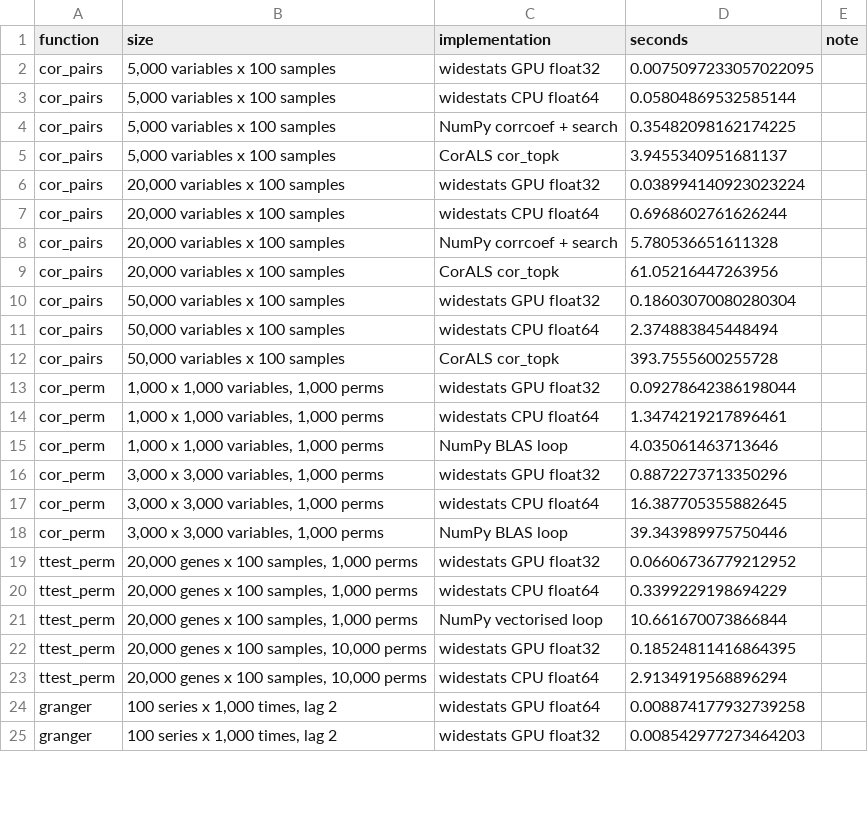
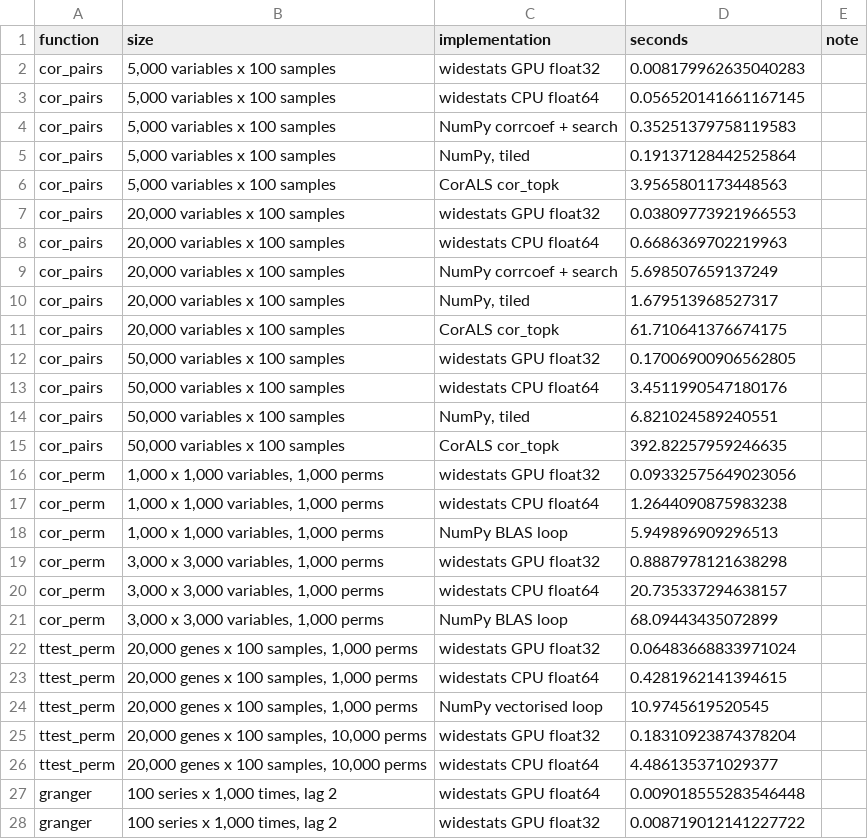
Before and after one commit to nullsatz/widestats, a CSV file: bench/results/results.csv, drawn as a sheet; only a part is shown; the diff covers the shown part only.

```diff
--- a/bench/results/results.csv
+++ b/bench/results/results.csv
@@ -1,25 +1,28 @@
 function,size,implementation,seconds,note
-cor_pairs,"5,000 variables x 100 samples",widestats GPU float32,0.0075097233057022095,
-cor_pairs,"5,000 variables x 100 samples",widestats CPU float64,0.05804869532585144,
-cor_pairs,"5,000 variables x 100 samples",NumPy corrcoef + search,0.35482098162174225,
-cor_pairs,"5,000 variables x 100 samples",CorALS cor_topk,3.9455340951681137,
-cor_pairs,"20,000 variables x 100 samples",widestats GPU float32,0.038994140923023224,
-cor_pairs,"20,000 variables x 100 samples",widestats CPU float64,0.6968602761626244,
-cor_pairs,"20,000 variables x 100 samples",NumPy corrcoef + search,5.780536651611328,
-cor_pairs,"20,000 variables x 100 samples",CorALS cor_topk,61.05216447263956,
-cor_pairs,"50,000 variables x 100 samples",widestats GPU float32,0.18603070080280304,
-cor_pairs,"50,000 variables x 100 samples",widestats CPU float64,2.374883845448494,
-cor_pairs,"50,000 variables x 100 samples",CorALS cor_topk,393.7555600255728,
-cor_perm,"1,000 x 1,000 variables, 1,000 perms",widestats GPU float32,0.09278642386198044,
-cor_perm,"1,000 x 1,000 variables, 1,000 perms",widestats CPU float64,1.3474219217896461,
-cor_perm,"1,000 x 1,000 variables, 1,000 perms",NumPy BLAS loop,4.035061463713646,
-cor_perm,"3,000 x 3,000 variables, 1,000 perms",widestats GPU float32,0.8872273713350296,
-cor_perm,"3,000 x 3,000 variables, 1,000 perms",widestats CPU float64,16.387705355882645,
-cor_perm,"3,000 x 3,000 variables, 1,000 perms",NumPy BLAS loop,39.343989975750446,
-ttest_perm,"20,000 genes x 100 samples, 1,000 perms",widestats GPU float32,0.06606736779212952,
-ttest_perm,"20,000 genes x 100 samples, 1,000 perms",widestats CPU float64,0.3399229198694229,
-ttest_perm,"20,000 genes x 100 samples, 1,000 perms",NumPy vectorised loop,10.661670073866844,
-ttest_perm,"20,000 genes x 100 samples, 10,000 perms",widestats GPU float32,0.18524811416864395,
-ttest_perm,"20,000 genes x 100 samples, 10,000 perms",widestats CPU float64,2.9134919568896294,
-granger,"100 series x 1,000 times, lag 2",widestats GPU float64,0.008874177932739258,
-granger,"100 series x 1,000 times, lag 2",widestats GPU float32,0.008542977273464203,
+cor_pairs,"5,000 variables x 100 samples",widestats GPU float32,0.008179962635040283,
+cor_pairs,"5,000 variables x 100 samples",widestats CPU float64,0.056520141661167145,
+cor_pairs,"5,000 variables x 100 samples",NumPy corrcoef + search,0.35251379758119583,
+cor_pairs,"5,000 variables x 100 samples","NumPy, tiled",0.19137128442525864,
+cor_pairs,"5,000 variables x 100 samples",CorALS cor_topk,3.9565801173448563,
+cor_pairs,"20,000 variables x 100 samples",widestats GPU float32,0.03809773921966553,
+cor_pairs,"20,000 variables x 100 samples",widestats CPU float64,0.6686369702219963,
+cor_pairs,"20,000 variables x 100 samples",NumPy corrcoef + search,5.698507659137249,
+cor_pairs,"20,000 variables x 100 samples","NumPy, tiled",1.679513968527317,
+cor_pairs,"20,000 variables x 100 samples",CorALS cor_topk,61.710641376674175,
+cor_pairs,"50,000 variables x 100 samples",widestats GPU float32,0.17006900906562805,
+cor_pairs,"50,000 variables x 100 samples",widestats CPU float64,3.4511990547180176,
+cor_pairs,"50,000 variables x 100 samples","NumPy, tiled",6.821024589240551,
+cor_pairs,"50,000 variables x 100 samples",CorALS cor_topk,392.82257959246635,
+cor_perm,"1,000 x 1,000 variables, 1,000 perms",widestats GPU float32,0.09332575649023056,
+cor_perm,"1,000 x 1,000 variables, 1,000 perms",widestats CPU float64,1.2644090875983238,
+cor_perm,"1,000 x 1,000 variables, 1,000 perms",NumPy BLAS loop,5.949896909296513,
+cor_perm,"3,000 x 3,000 variables, 1,000 perms",widestats GPU float32,0.8887978121638298,
+cor_perm,"3,000 x 3,000 variables, 1,000 perms",widestats CPU float64,20.735337294638157,
+cor_perm,"3,000 x 3,000 variables, 1,000 perms",NumPy BLAS loop,68.09443435072899,
+ttest_perm,"20,000 genes x 100 samples, 1,000 perms",widestats GPU float32,0.06483668833971024,
+ttest_perm,"20,000 genes x 100 samples, 1,000 perms",widestats CPU float64,0.4281962141394615,
+ttest_perm,"20,000 genes x 100 samples, 1,000 perms",NumPy vectorised loop,10.9745619520545,
+ttest_perm,"20,000 genes x 100 samples, 10,000 perms",widestats GPU float32,0.18310923874378204,
+ttest_perm,"20,000 genes x 100 samples, 10,000 perms",widestats CPU float64,4.486135371029377,
+granger,"100 series x 1,000 times, lag 2",widestats GPU float64,0.009018555283546448,
+granger,"100 series x 1,000 times, lag 2",widestats GPU float32,0.008719012141227722,
```
Also changed, not shown: 18 edited cells elsewhere in this file, 3 other files.
